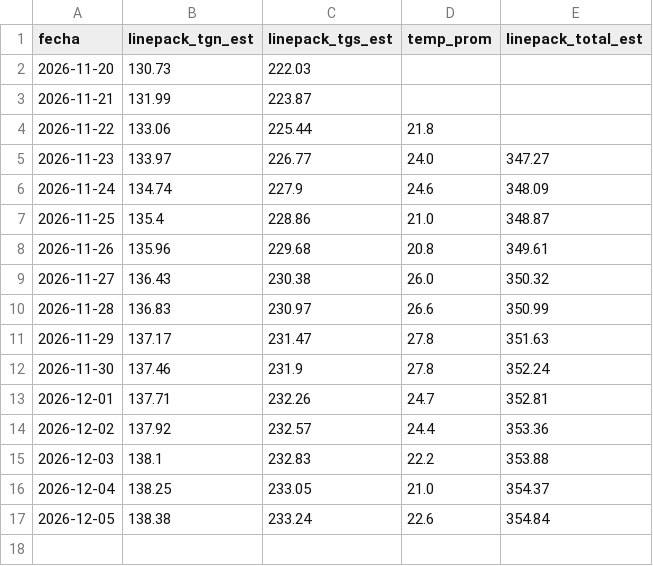
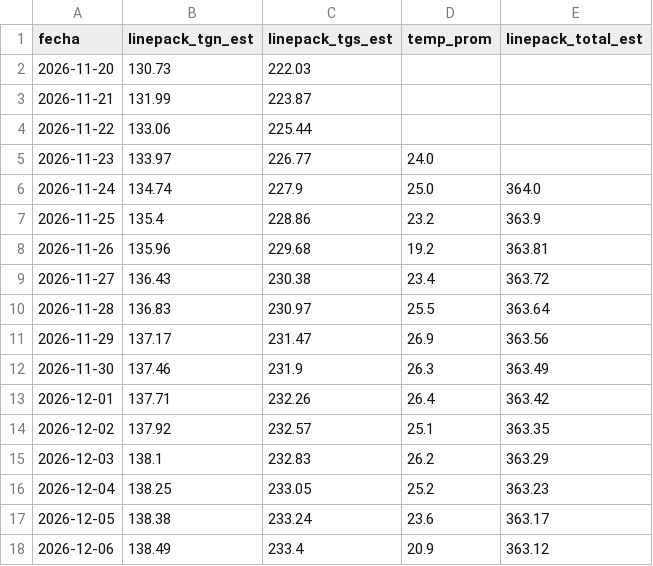
Before and after one commit to mpodeley/estado-red-gas, a CSV file: public/data/linepack_forecast.csv, drawn as a sheet.

```diff
--- a/public/data/linepack_forecast.csv
+++ b/public/data/linepack_forecast.csv
@@ -3,15 +3,16 @@
 2026-11-21,131.99,223.87,,
-2026-11-22,133.06,225.44,21.8,
-2026-11-23,133.97,226.77,24.0,347.27
-2026-11-24,134.74,227.9,24.6,348.09
-2026-11-25,135.4,228.86,21.0,348.87
-2026-11-26,135.96,229.68,20.8,349.61
-2026-11-27,136.43,230.38,26.0,350.32
-2026-11-28,136.83,230.97,26.6,350.99
-2026-11-29,137.17,231.47,27.8,351.63
-2026-11-30,137.46,231.9,27.8,352.24
-2026-12-01,137.71,232.26,24.7,352.81
-2026-12-02,137.92,232.57,24.4,353.36
-2026-12-03,138.1,232.83,22.2,353.88
-2026-12-04,138.25,233.05,21.0,354.37
-2026-12-05,138.38,233.24,22.6,354.84
+2026-11-22,133.06,225.44,,
+2026-11-23,133.97,226.77,24.0,
+2026-11-24,134.74,227.9,25.0,364.0
+2026-11-25,135.4,228.86,23.2,363.9
+2026-11-26,135.96,229.68,19.2,363.81
+2026-11-27,136.43,230.38,23.4,363.72
+2026-11-28,136.83,230.97,25.5,363.64
+2026-11-29,137.17,231.47,26.9,363.56
+2026-11-30,137.46,231.9,26.3,363.49
+2026-12-01,137.71,232.26,26.4,363.42
+2026-12-02,137.92,232.57,25.1,363.35
+2026-12-03,138.1,232.83,26.2,363.29
+2026-12-04,138.25,233.05,25.2,363.23
+2026-12-05,138.38,233.24,23.6,363.17
+2026-12-06,138.49,233.4,20.9,363.12
```
Also changed, not shown: public/data/carga_datos.csv, public/data/daily.csv, 28 other files.
